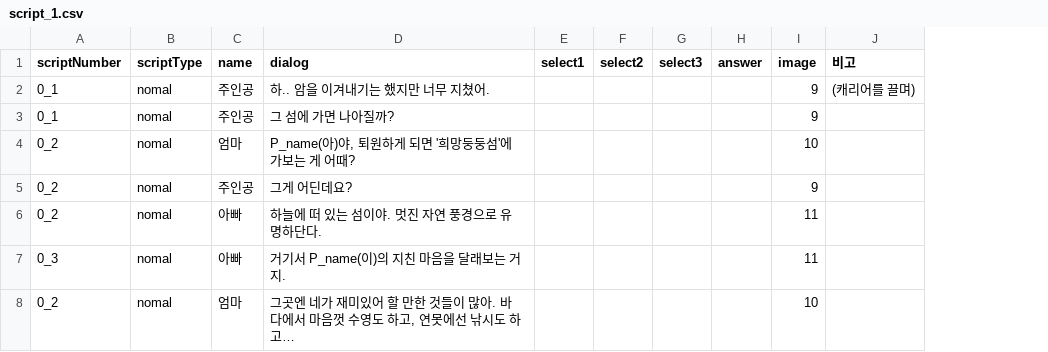
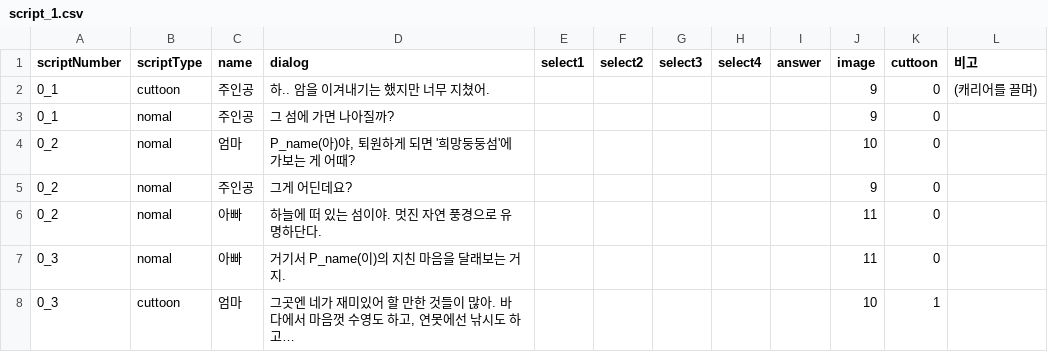
Before and after one commit to LHD-game/LoheldiGame, a CSV file: Loheldi_Project/Assets/Resources/Scripts/Quest/script_1.csv, drawn as a sheet; only a part is shown; the diff covers the shown part only; the diff names each change by its address in the sheet, - before the commit and + after, or states it on an @@ line.

```diff
--- a/Loheldi_Project/Assets/Resources/Scripts/Quest/script_1.csv
+++ b/Loheldi_Project/Assets/Resources/Scripts/Quest/script_1.csv
+column H (select4), empty
+column K (cuttoon), rows 2-8: 0 | 0 | 0 | 0 | 0 | 0 | 1
-B2 (scriptType): nomal
+B2 (scriptType): cuttoon
-A8 (scriptNumber): 0_2
+A8 (scriptNumber): 0_3
-B8 (scriptType): nomal
+B8 (scriptType): cuttoon
```
Also changed, not shown: 3 added rows and 24 edited cells elsewhere in this file, Loheldi_Project/Assets/Resources/Scripts/Quest/DialogNPC.csv, 22 other files.
